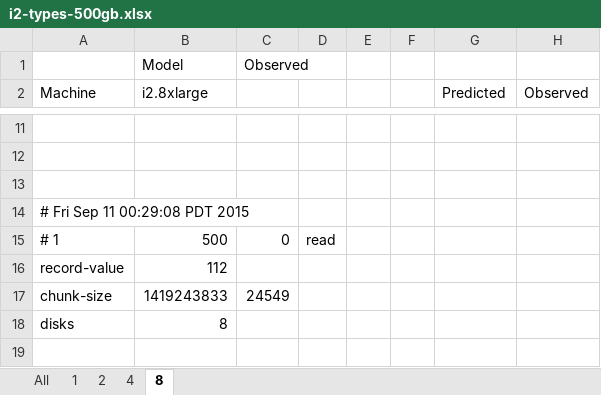
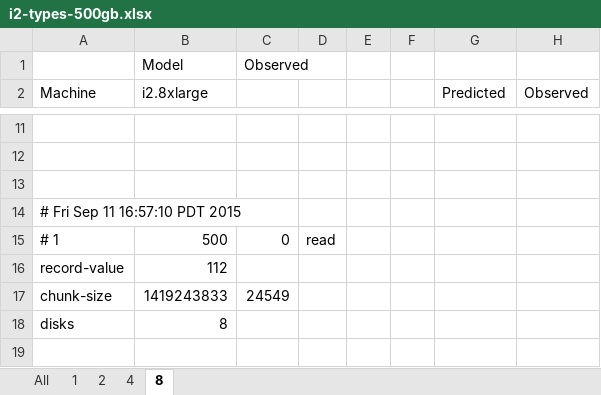
Before and after one commit to mminella/bad, an Excel workbook: experiments/meth1-logs/read-i2types-500GB/i2-types-500gb.xlsx, sheet 8, drawn as a sheet; only a part is shown, gaps mark what is left out; values as stored, in another font and other column widths than the file's, no cell formats; the diff covers the shown part only; the diff names each change by its address in the sheet, - before the commit and + after, or states it on an @@ line.

```diff
--- a/experiments/meth1-logs/read-i2types-500GB/i2-types-500gb.xlsx (sheet 8)
+++ b/experiments/meth1-logs/read-i2types-500GB/i2-types-500gb.xlsx (sheet 8)
-A14 (Machine): # Fri Sep 11 00:29:08 PDT 2015
+A14 (Machine): # Fri Sep 11 16:57:10 PDT 2015
```
Also changed, not shown: 21 edited cells elsewhere in this sheet, sheet All, sheet 4, sheet 2, sheet 1, cell formats, charts or pictures, 11 other files.
